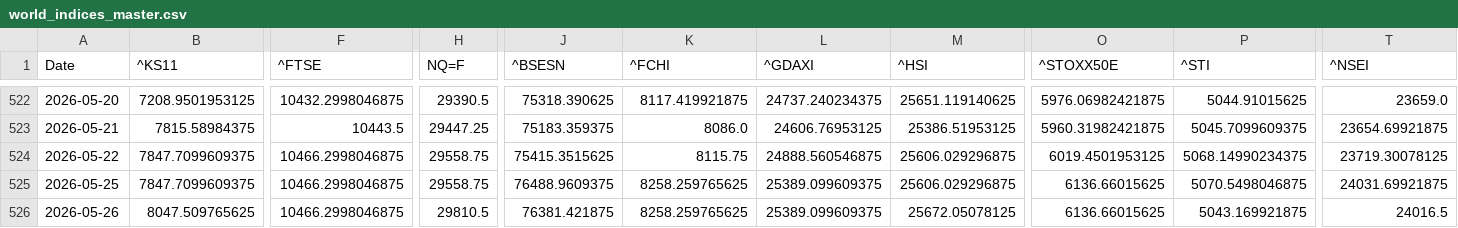
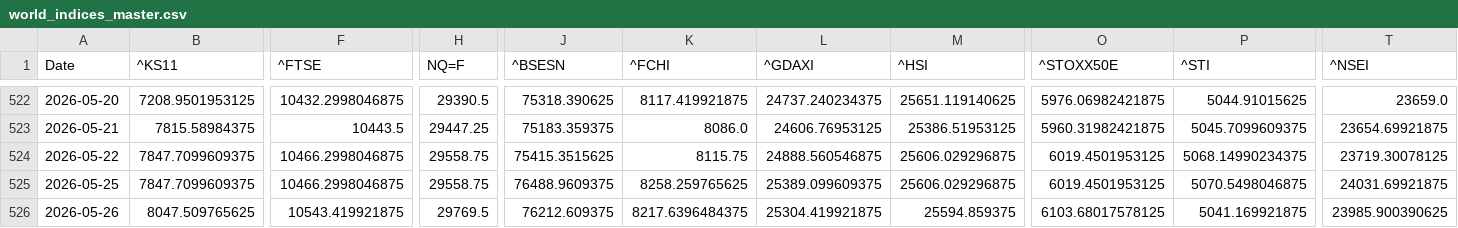
Before and after one commit to rhtjn3-sketch/Stock-Analysis, a CSV file: world_indices_master.csv, drawn as a sheet; only a part is shown, gaps mark what is left out; the diff names each change by its address in the sheet, - before the commit and + after, or states it on an @@ line.

Commit message:
Automated Market Data Update

```diff
--- a/world_indices_master.csv
+++ b/world_indices_master.csv
-O525 (^STOXX50E): 6136.66015625
+O525 (^STOXX50E): 6019.4501953125
-F526 (^FTSE): 10466.2998046875
+F526 (^FTSE): 10543.419921875
-H526 (NQ=F): 29810.5
+H526 (NQ=F): 29769.5
-J526 (^BSESN): 76381.421875
+J526 (^BSESN): 76212.609375
-K526 (^FCHI): 8258.259765625
+K526 (^FCHI): 8217.6396484375
-L526 (^GDAXI): 25389.099609375
+L526 (^GDAXI): 25304.419921875
-M526 (^HSI): 25672.05078125
+M526 (^HSI): 25594.859375
-O526 (^STOXX50E): 6136.66015625
+O526 (^STOXX50E): 6103.68017578125
-P526 (^STI): 5043.169921875
+P526 (^STI): 5041.169921875
-T526 (^NSEI): 24016.5
+T526 (^NSEI): 23985.900390625
```
Also changed, not shown: macro_master.csv, nifty_indices_master.csv, 4 other files.
